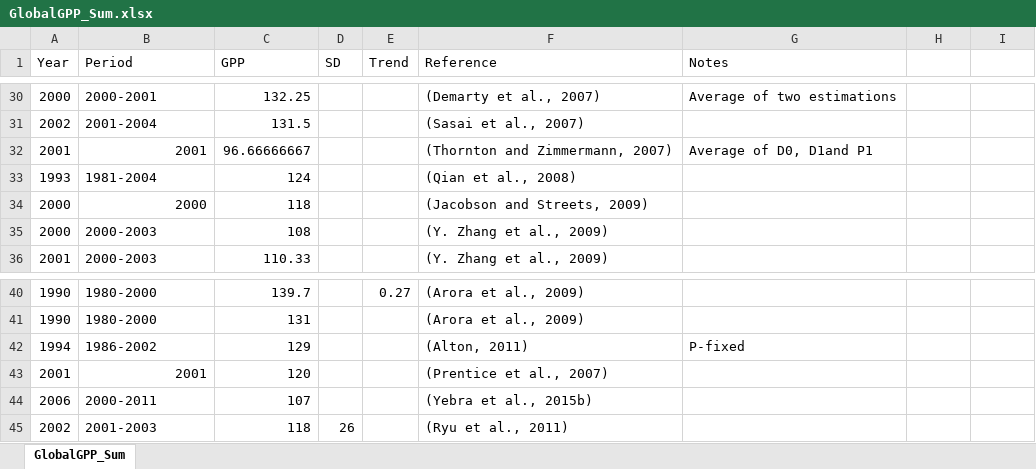
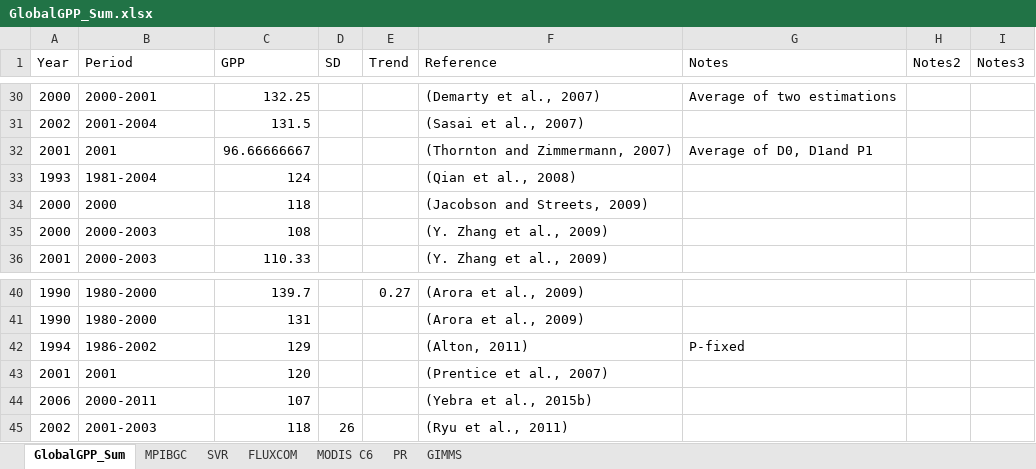
Before and after one commit to PNNL-TES/GlobalC, an Excel workbook: data/GlobalGPP_Sum.xlsx, sheet GlobalGPP_Sum, drawn as a sheet; only a part is shown, gaps mark what is left out; values as stored, in another font and other column widths than the file's, no borders; the diff covers the shown part only; the diff names each change by its address in the sheet, - before the commit and + after, or states it on an @@ line.

```diff
--- a/data/GlobalGPP_Sum.xlsx (sheet GlobalGPP_Sum)
+++ b/data/GlobalGPP_Sum.xlsx (sheet GlobalGPP_Sum)
+sheet tab: MPIBGC
+sheet tab: SVR
+sheet tab: FLUXCOM
+sheet tab: MODIS C6
+sheet tab: PR
+sheet tab: GIMMS
-H1: (empty)
+H1: Notes2
-I1: (empty)
+I1: Notes3
-B32 alignment: right
+B32 alignment: left
-B34 alignment: right
+B34 alignment: left
-B43 alignment: right
+B43 alignment: left
```
Also changed, not shown: 12 added rows, 1 edited cell and cell formats elsewhere in this sheet, charts or pictures, data/GlobalRs.xlsx, 12 other files.
